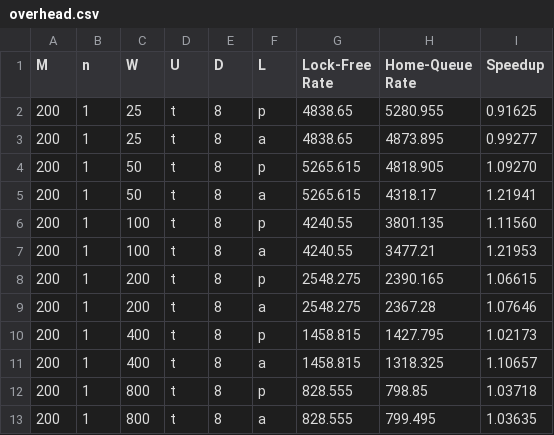
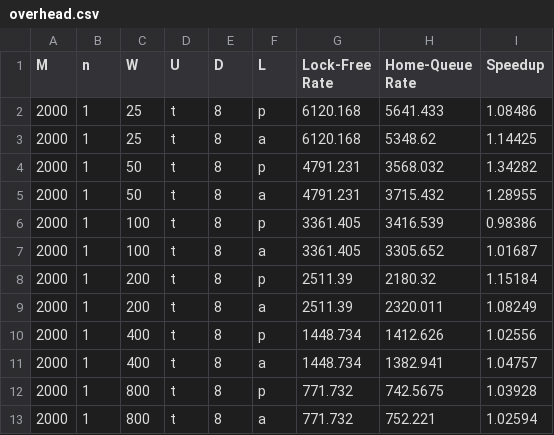
Before and after one commit to amiller68/CMSC-23010, a CSV file: amiller68-cs23010-spr-21/HW3b/hw3b/exp_data/overhead.csv, drawn as a sheet.

```diff
--- a/amiller68-cs23010-spr-21/HW3b/hw3b/exp_data/overhead.csv
+++ b/amiller68-cs23010-spr-21/HW3b/hw3b/exp_data/overhead.csv
@@ -1,13 +1,13 @@
 M,n,W,U,D,L,Lock-Free Rate,Home-Queue Rate,Speedup
-200,1,25,t,8,p,4838.65,5280.955,0.91625
-200,1,25,t,8,a,4838.65,4873.895,0.99277
-200,1,50,t,8,p,5265.615,4818.905,1.09270
-200,1,50,t,8,a,5265.615,4318.17,1.21941
-200,1,100,t,8,p,4240.55,3801.135,1.11560
-200,1,100,t,8,a,4240.55,3477.21,1.21953
-200,1,200,t,8,p,2548.275,2390.165,1.06615
-200,1,200,t,8,a,2548.275,2367.28,1.07646
-200,1,400,t,8,p,1458.815,1427.795,1.02173
-200,1,400,t,8,a,1458.815,1318.325,1.10657
-200,1,800,t,8,p,828.555,798.85,1.03718
-200,1,800,t,8,a,828.555,799.495,1.03635
+2000,1,25,t,8,p,6120.168,5641.433,1.08486
+2000,1,25,t,8,a,6120.168,5348.62,1.14425
+2000,1,50,t,8,p,4791.231,3568.032,1.34282
+2000,1,50,t,8,a,4791.231,3715.432,1.28955
+2000,1,100,t,8,p,3361.405,3416.539,0.98386
+2000,1,100,t,8,a,3361.405,3305.652,1.01687
+2000,1,200,t,8,p,2511.39,2180.32,1.15184
+2000,1,200,t,8,a,2511.39,2320.011,1.08249
+2000,1,400,t,8,p,1448.734,1412.626,1.02556
+2000,1,400,t,8,a,1448.734,1382.941,1.04757
+2000,1,800,t,8,p,771.732,742.5675,1.03928
+2000,1,800,t,8,a,771.732,752.221,1.02594
```
Also changed, not shown: amiller68-cs23010-spr-21/HW3b/hw3b/exp_data/speedup.csv, 11 other files.
